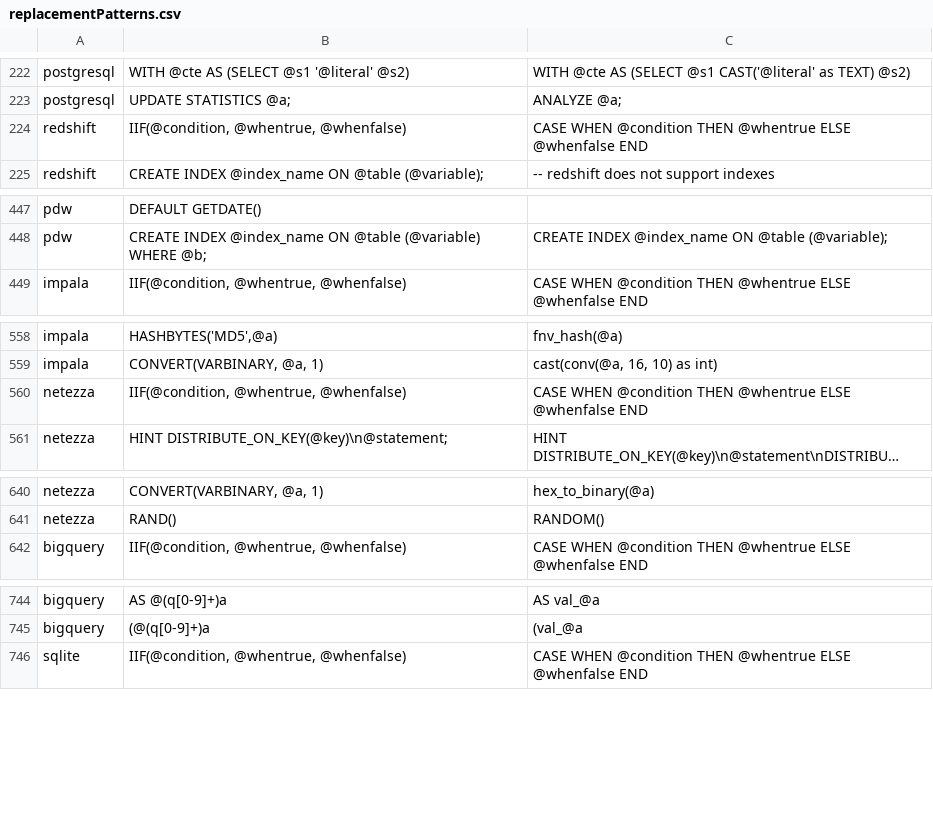
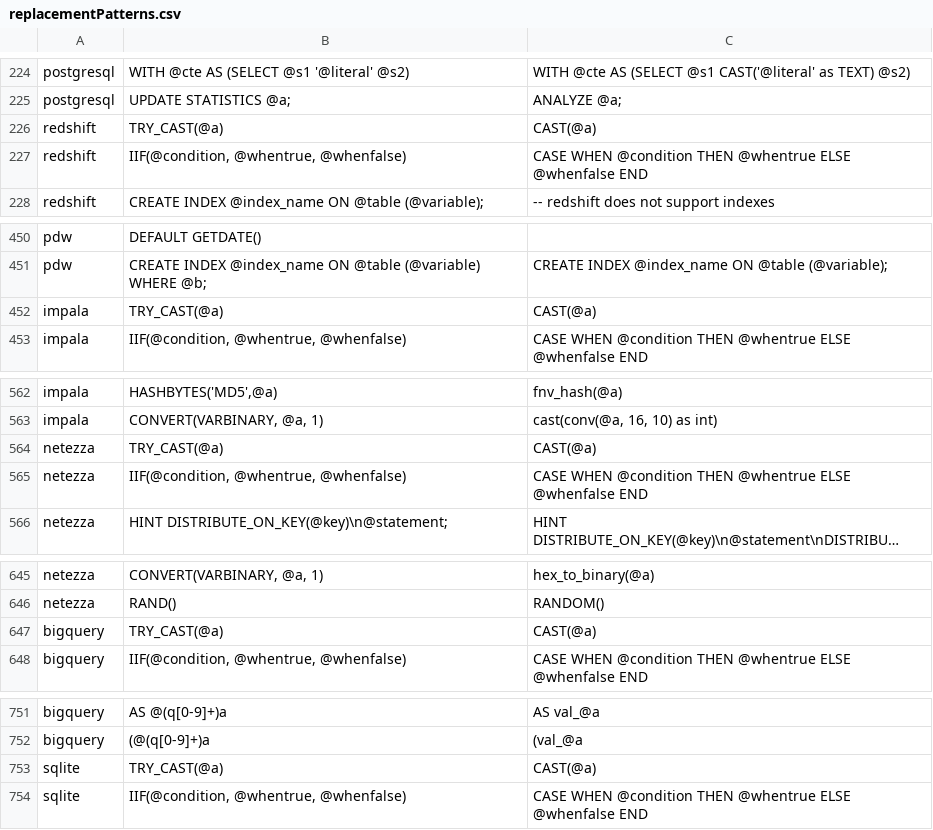
Before and after one commit to cran/SqlRender, a CSV file: inst/csv/replacementPatterns.csv, drawn as a sheet; only a part is shown, gaps mark what is left out; long unchanged cells end in …; the diff covers the shown part only; the diff names each change by its address in the sheet, - before the commit and + after, or states it on an @@ line.

```diff
--- a/inst/csv/replacementPatterns.csv
+++ b/inst/csv/replacementPatterns.csv
+row 226: redshift | TRY_CAST(@a) | CAST(@a)
+row 452: impala | TRY_CAST(@a) | CAST(@a)
+row 564: netezza | TRY_CAST(@a) | CAST(@a)
+row 647: bigquery | TRY_CAST(@a) | CAST(@a)
+row 753: sqlite | TRY_CAST(@a) | CAST(@a)
```
Also changed, not shown: 7 added rows and 12 edited cells elsewhere in this file, 11 other files.
